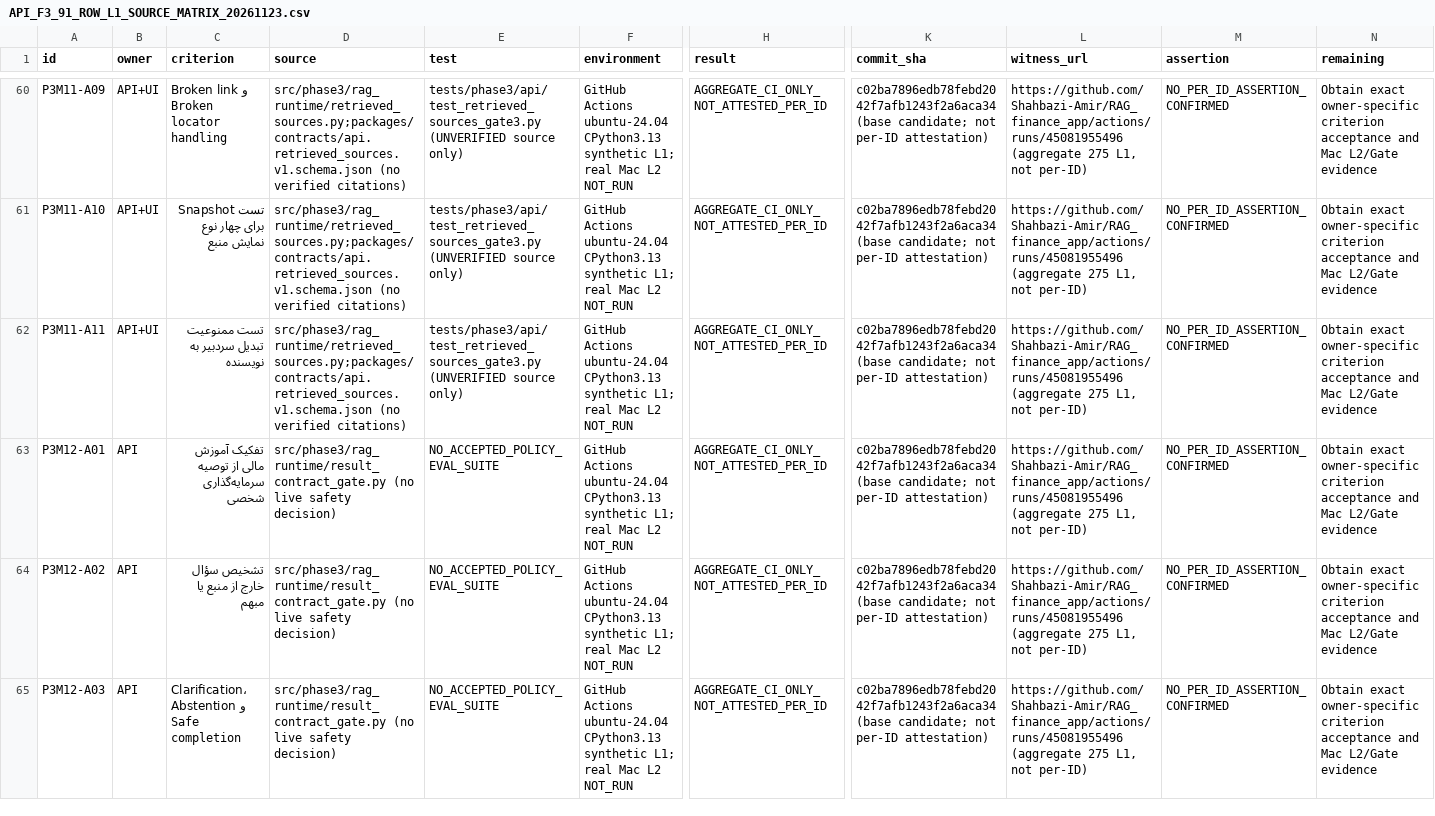
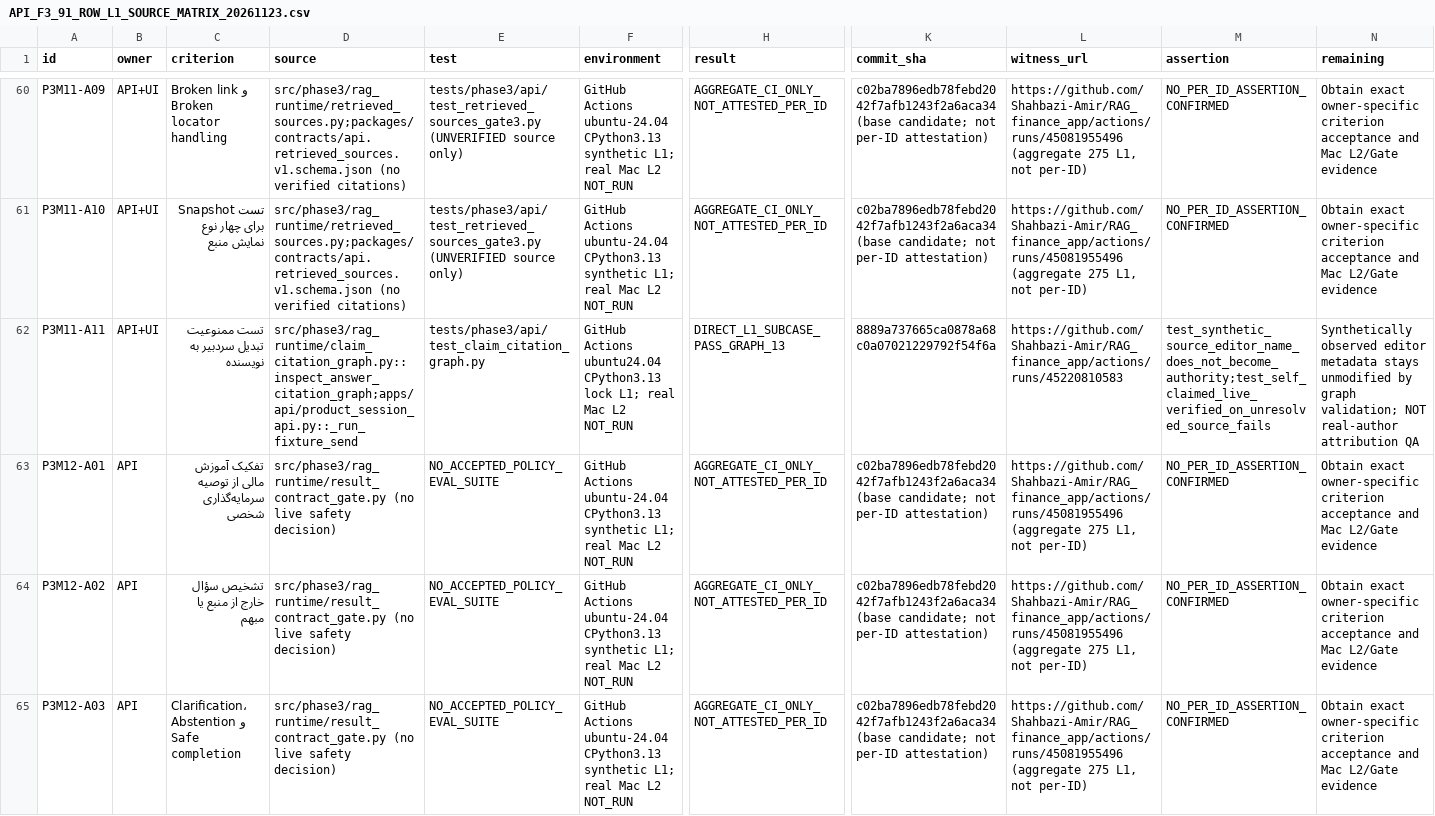
Before and after one commit to Shahbazi-Amir/RAG_finance_app, a CSV file: coordination/handoffs/API_F3_91_ROW_L1_SOURCE_MATRIX_20261123.csv, drawn as a sheet; only a part is shown, gaps mark what is left out; the diff covers the shown part only; the diff names each change by its address in the sheet, - before the commit and + after, or states it on an @@ line.

Commit message:
docs(api-f3): attach 14 bounded L1 subcases, 77 pending without direct current tests

```diff
--- a/coordination/handoffs/API_F3_91_ROW_L1_SOURCE_MATRIX_20261123.csv
+++ b/coordination/handoffs/API_F3_91_ROW_L1_SOURCE_MATRIX_20261123.csv
-D62 (source): src/phase3/rag_runtime/retrieved_sources.py;packages/contracts/api.retrieved_sources.v1.schema.json (no verified citations)
+D62 (source): src/phase3/rag_runtime/claim_citation_graph.py::inspect_answer_citation_graph;apps/api/product_session_api.py::_run_fixture_send
-E62 (test): tests/phase3/api/test_retrieved_sources_gate3.py (UNVERIFIED source only)
+E62 (test): tests/phase3/api/test_claim_citation_graph.py
-F62 (environment): GitHub Actions ubuntu-24.04 CPython3.13 synthetic L1; real…
+F62 (environment): GitHub Actions ubuntu24.04 CPython3.13 lock L1; real…
-H62 (result): AGGREGATE_CI_ONLY_NOT_ATTESTED_PER_ID
+H62 (result): DIRECT_L1_SUBCASE_PASS_GRAPH_13
-K62 (commit_sha): c02ba7896edb78febd2042f7afb1243f2a6aca34 (base candidate; not per-ID attestation)
+K62 (commit_sha): 8889a737665ca0878a68c0a07021229792f54f6a
-L62 (witness_url): https://github.com/Shahbazi-Amir/RAG_finance_app/actions/runs/45081955496 (aggregate 275 L1, not per-ID)
+L62 (witness_url): https://github.com/Shahbazi-Amir/RAG_finance_app/actions/runs/45220810583
-M62 (assertion): NO_PER_ID_ASSERTION_CONFIRMED
+M62 (assertion): test_synthetic_source_editor_name_does_not_become_authority;test_self_claimed_live_verified_on_unresolved_source_fails
-N62 (remaining): Obtain exact owner-specific criterion acceptance and Mac L2/Gate evidence
+N62 (remaining): Synthetically observed editor metadata stays unmodified by graph validation; NOT real-author attribution QA
```
Also changed, not shown: 22 edited cells elsewhere in this file.
